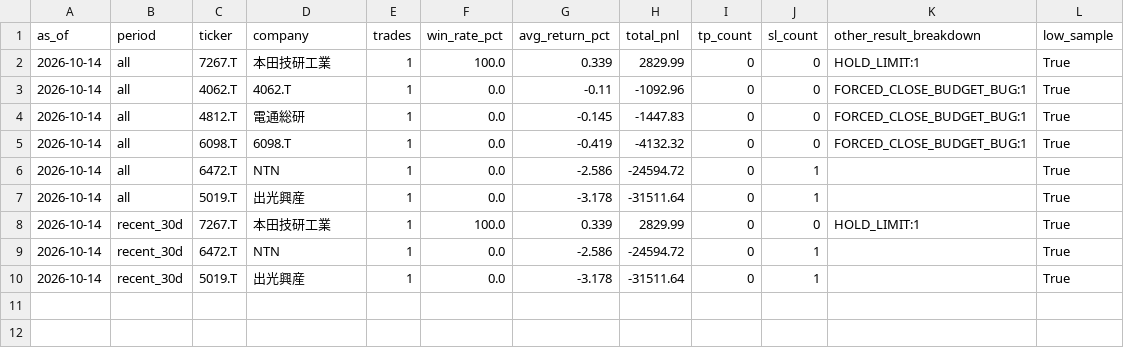
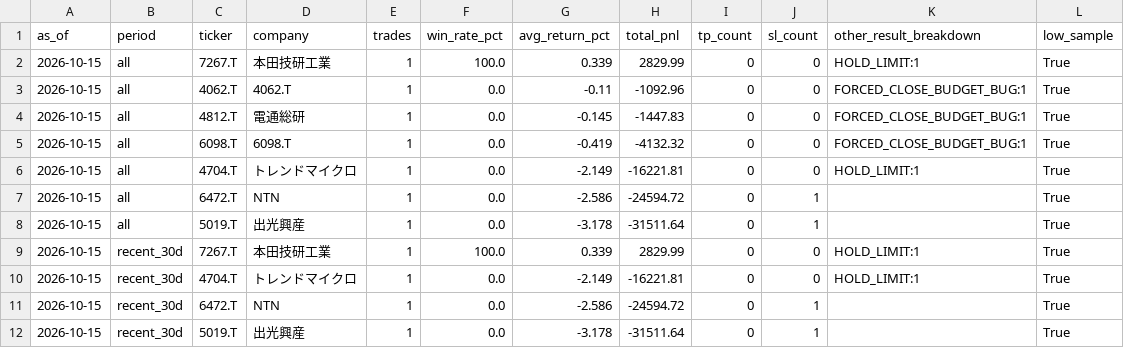
Before and after one commit to aifuu/stock-ai, a CSV file: top10_ticker_performance.csv, drawn as a sheet.

```diff
--- a/top10_ticker_performance.csv
+++ b/top10_ticker_performance.csv
@@ -1,10 +1,12 @@
 as_of,period,ticker,company,trades,win_rate_pct,avg_return_pct,total_pnl,tp_count,sl_count,other_result_breakdown,low_sample
-2026-10-14,all,7267.T,本田技研工業,1,100.0,0.339,2829.99,0,0,HOLD_LIMIT:1,True
-2026-10-14,all,4062.T,4062.T,1,0.0,-0.11,-1092.96,0,0,FORCED_CLOSE_BUDGET_BUG:1,True
-2026-10-14,all,4812.T,電通総研,1,0.0,-0.145,-1447.83,0,0,FORCED_CLOSE_BUDGET_BUG:1,True
-2026-10-14,all,6098.T,6098.T,1,0.0,-0.419,-4132.32,0,0,FORCED_CLOSE_BUDGET_BUG:1,True
-2026-10-14,all,6472.T,NTN,1,0.0,-2.586,-24594.72,0,1,,True
-2026-10-14,all,5019.T,出光興産,1,0.0,-3.178,-31511.64,0,1,,True
-2026-10-14,recent_30d,7267.T,本田技研工業,1,100.0,0.339,2829.99,0,0,HOLD_LIMIT:1,True
-2026-10-14,recent_30d,6472.T,NTN,1,0.0,-2.586,-24594.72,0,1,,True
-2026-10-14,recent_30d,5019.T,出光興産,1,0.0,-3.178,-31511.64,0,1,,True
+2026-10-15,all,7267.T,本田技研工業,1,100.0,0.339,2829.99,0,0,HOLD_LIMIT:1,True
+2026-10-15,all,4062.T,4062.T,1,0.0,-0.11,-1092.96,0,0,FORCED_CLOSE_BUDGET_BUG:1,True
+2026-10-15,all,4812.T,電通総研,1,0.0,-0.145,-1447.83,0,0,FORCED_CLOSE_BUDGET_BUG:1,True
+2026-10-15,all,6098.T,6098.T,1,0.0,-0.419,-4132.32,0,0,FORCED_CLOSE_BUDGET_BUG:1,True
+2026-10-15,all,4704.T,トレンドマイクロ,1,0.0,-2.149,-16221.81,0,0,HOLD_LIMIT:1,True
+2026-10-15,all,6472.T,NTN,1,0.0,-2.586,-24594.72,0,1,,True
+2026-10-15,all,5019.T,出光興産,1,0.0,-3.178,-31511.64,0,1,,True
+2026-10-15,recent_30d,7267.T,本田技研工業,1,100.0,0.339,2829.99,0,0,HOLD_LIMIT:1,True
+2026-10-15,recent_30d,4704.T,トレンドマイクロ,1,0.0,-2.149,-16221.81,0,0,HOLD_LIMIT:1,True
+2026-10-15,recent_30d,6472.T,NTN,1,0.0,-2.586,-24594.72,0,1,,True
+2026-10-15,recent_30d,5019.T,出光興産,1,0.0,-3.178,-31511.64,0,1,,True
```
